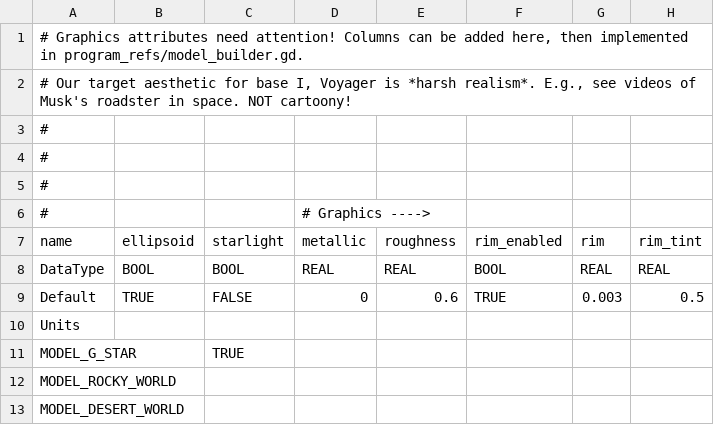
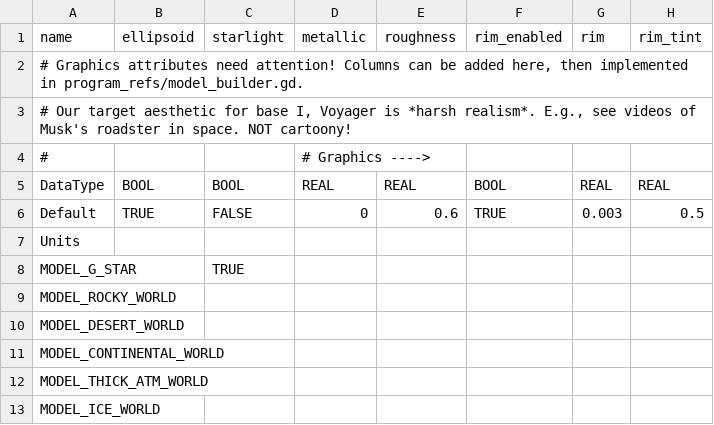
Before and after one commit to ivoyager/ivoyager, a TSV file: data/solar_system/models.tsv, drawn as a sheet; only a part is shown; the shorter side is filled out with more unchanged rows.

```diff
--- a/data/solar_system/models.tsv
+++ b/data/solar_system/models.tsv
@@ -1,8 +1,5 @@
+name	ellipsoid	starlight	metallic	roughness	rim_enabled	rim	rim_tint
 # Graphics attributes need attention! Columns can be added here, then implemented in program_refs/model_builder.gd.							
 # Our target aesthetic for base I, Voyager is *harsh realism*. E.g., see videos of Musk's roadster in space. NOT cartoony!							
-#							
-#							
-#							
 #			# Graphics ---->				
-name	ellipsoid	starlight	metallic	roughness	rim_enabled	rim	rim_tint
 DataType	BOOL	BOOL	REAL	REAL	BOOL	REAL	REAL
```
Also changed, not shown: data/solar_system/asset_adjustments.tsv, data/solar_system/moons.tsv, 13 other files.
